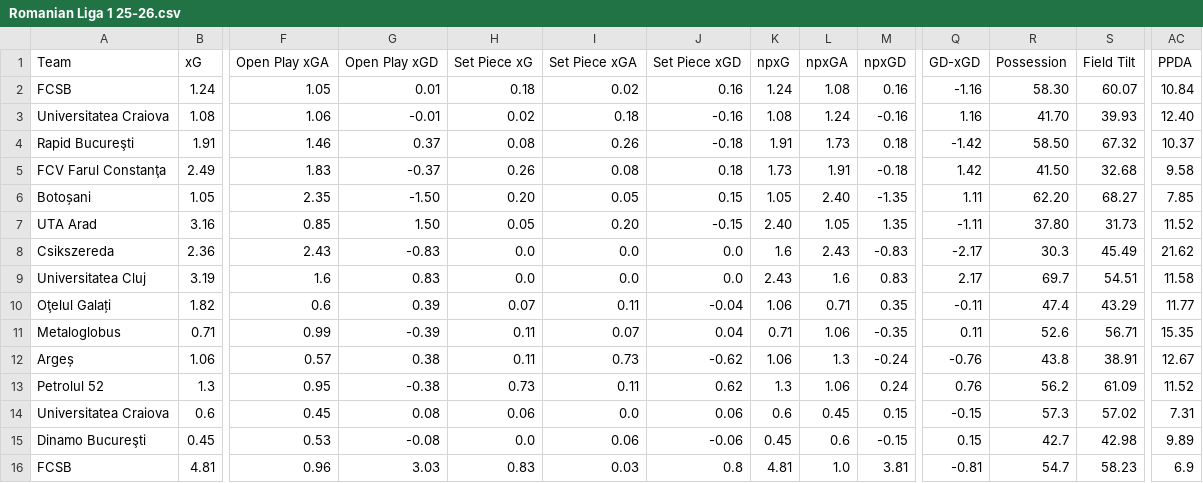
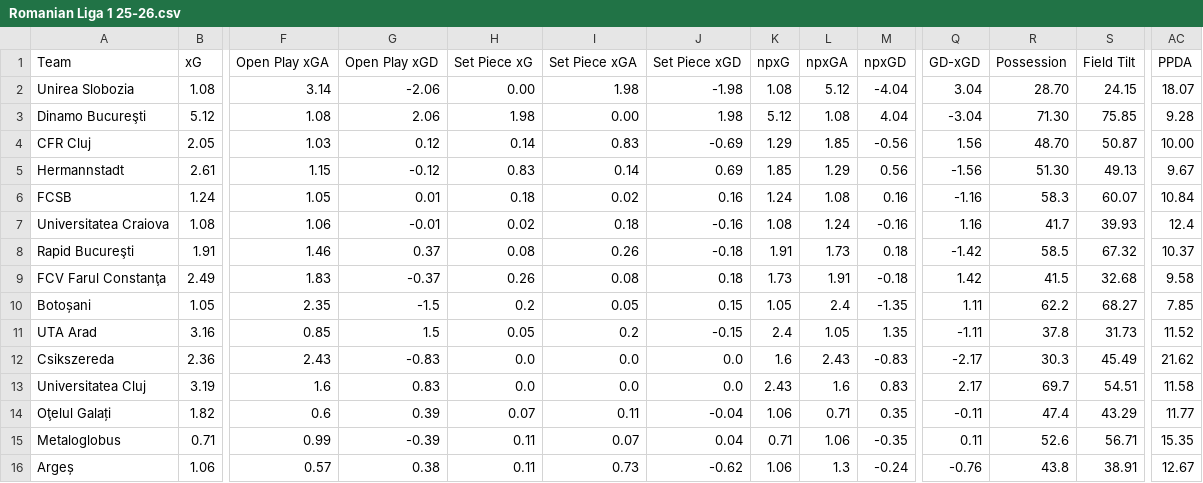
Before and after one commit to emrahderel/Post_Match_App, a CSV file: Stat_Files/Romanian Liga 1 25-26.csv, drawn as a sheet; only a part is shown, gaps mark what is left out; the shorter side is filled out with more unchanged rows; addresses are those after the commit; rows hold the shown columns only; the diff names each change by its address in the sheet, - before the commit and + after, or states it on an @@ line.

```diff
--- a/Stat_Files/Romanian Liga 1 25-26.csv
+++ b/Stat_Files/Romanian Liga 1 25-26.csv
+row 2: Unirea Slobozia | 1.08 | 3.14 | -2.06 | 0.00 | 1.98 | -1.98 | 1.08 | 5.12 | -4.04 | 3.04 | 28.70 | 24.15 | 18.07
+row 3: Dinamo Bucureşti | 5.12 | 1.08 | 2.06 | 1.98 | 0.00 | 1.98 | 5.12 | 1.08 | 4.04 | -3.04 | 71.30 | 75.85 | 9.28
+row 4: CFR Cluj | 2.05 | 1.03 | 0.12 | 0.14 | 0.83 | -0.69 | 1.29 | 1.85 | -0.56 | 1.56 | 48.70 | 50.87 | 10.00
+row 5: Hermannstadt | 2.61 | 1.15 | -0.12 | 0.83 | 0.14 | 0.69 | 1.85 | 1.29 | 0.56 | -1.56 | 51.30 | 49.13 | 9.67
-R6 (Possession): 58.30
+R6 (Possession): 58.3
-R7 (Possession): 41.70
+R7 (Possession): 41.7
-AC7 (PPDA): 12.40
+AC7 (PPDA): 12.4
-R8 (Possession): 58.50
+R8 (Possession): 58.5
-R9 (Possession): 41.50
+R9 (Possession): 41.5
-G10 (Open Play xGD): -1.50
+G10 (Open Play xGD): -1.5
-H10 (Set Piece xG): 0.20
+H10 (Set Piece xG): 0.2
-L10 (npxGA): 2.40
+L10 (npxGA): 2.4
-R10 (Possession): 62.20
+R10 (Possession): 62.2
-G11 (Open Play xGD): 1.50
+G11 (Open Play xGD): 1.5
-I11 (Set Piece xGA): 0.20
+I11 (Set Piece xGA): 0.2
-K11 (npxG): 2.40
+K11 (npxG): 2.4
-R11 (Possession): 37.80
+R11 (Possession): 37.8
```
Also changed, not shown: League_Files/J2-J3 Full Match List 100 Year Vision League.csv, Stat_Files/Eerste Divisie 25-26.csv, 51 other files.
